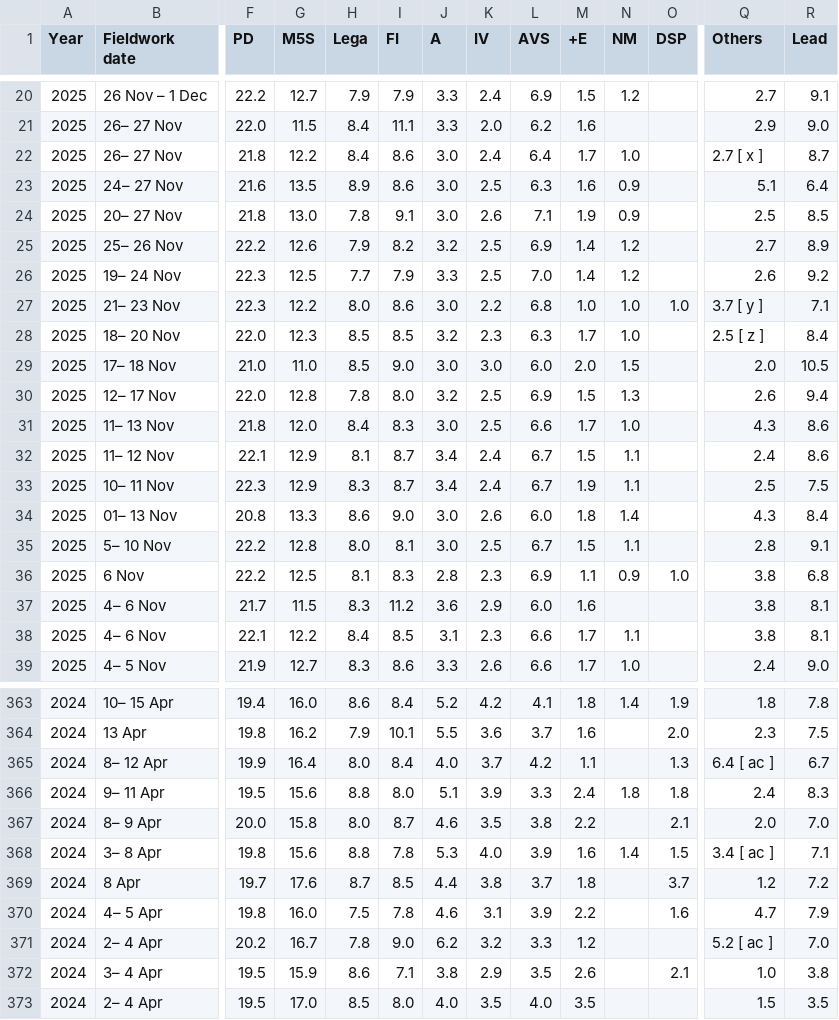
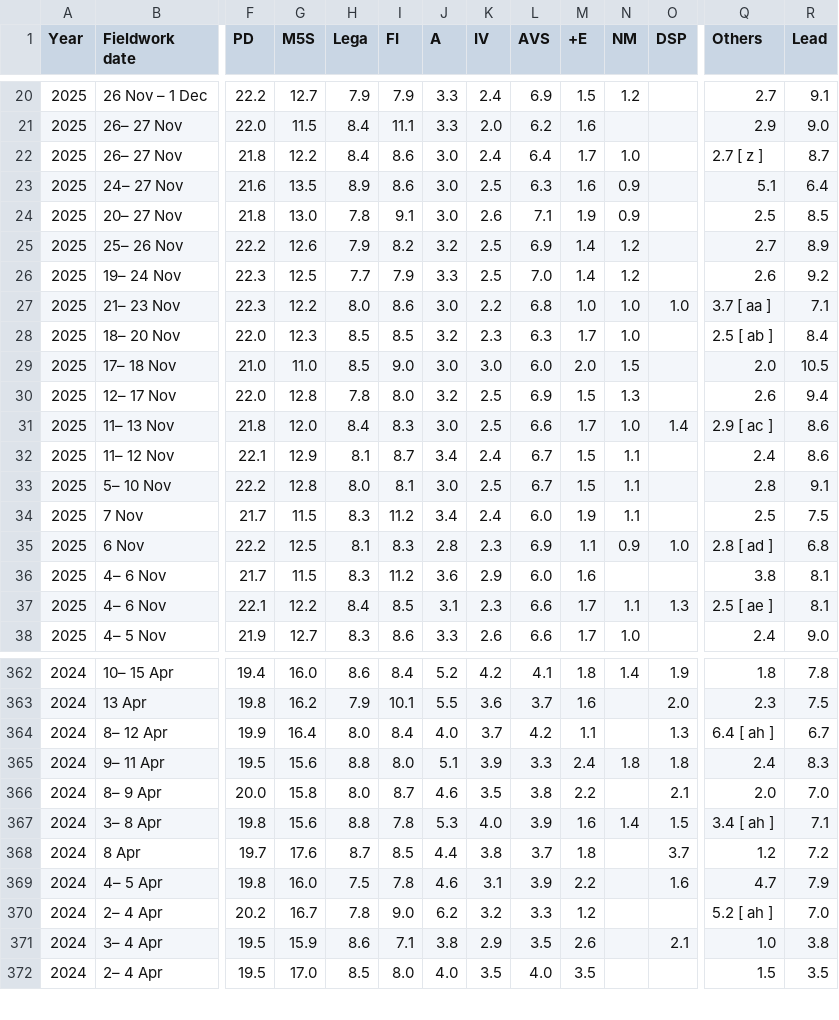
Before and after one commit to Andrevitali/PollsProject, a CSV file: Italy_national_polls_last5years_bs4.csv, drawn as a sheet; only a part is shown, gaps mark what is left out; removed rows and columns are numbered as before the commit, all else as after; rows hold the shown columns only; the diff covers the shown part only; the diff names each change by its address in the sheet, - before the commit and + after, or states it on an @@ line.

```diff
--- a/Italy_national_polls_last5years_bs4.csv
+++ b/Italy_national_polls_last5years_bs4.csv
-Q22 (Others): 2.7 [ x ]
+Q22 (Others): 2.7 [ z ]
-Q27 (Others): 3.7 [ y ]
+Q27 (Others): 3.7 [ aa ]
-Q28 (Others): 2.5 [ z ]
+Q28 (Others): 2.5 [ ab ]
-O31 (DSP): (empty)
+O31 (DSP): 1.4
-Q31 (Others): 4.3
+Q31 (Others): 2.9 [ ac ]
-row 33: 2025 | 10– 11 Nov | 22.3 | 12.9 | 8.3 | 8.7 | 3.4 | 2.4 | 6.7 | 1.9 | 1.1 |  | 2.5 | 7.5
-row 34: 2025 | 01– 13 Nov | 20.8 | 13.3 | 8.6 | 9.0 | 3.0 | 2.6 | 6.0 | 1.8 | 1.4 |  | 4.3 | 8.4
+row 34: 2025 | 7 Nov | 21.7 | 11.5 | 8.3 | 11.2 | 3.4 | 2.4 | 6.0 | 1.9 | 1.1 |  | 2.5 | 7.5
-Q35 (Others): 3.8
+Q35 (Others): 2.8 [ ad ]
-O37 (DSP): (empty)
+O37 (DSP): 1.3
-Q37 (Others): 3.8
+Q37 (Others): 2.5 [ ae ]
-Q364 (Others): 6.4 [ ac ]
+Q364 (Others): 6.4 [ ah ]
-Q367 (Others): 3.4 [ ac ]
+Q367 (Others): 3.4 [ ah ]
-Q370 (Others): 5.2 [ ac ]
+Q370 (Others): 5.2 [ ah ]
```
Also changed, not shown: 5 edited cells elsewhere in this file, Germany_national_polls_last5years_bs4.csv, Germany_polls_clean.csv, 4 other files.
